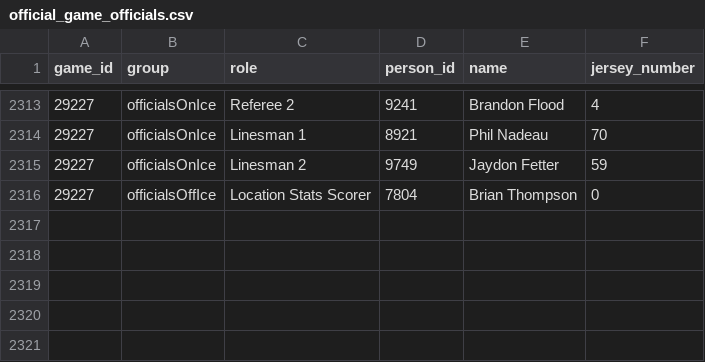
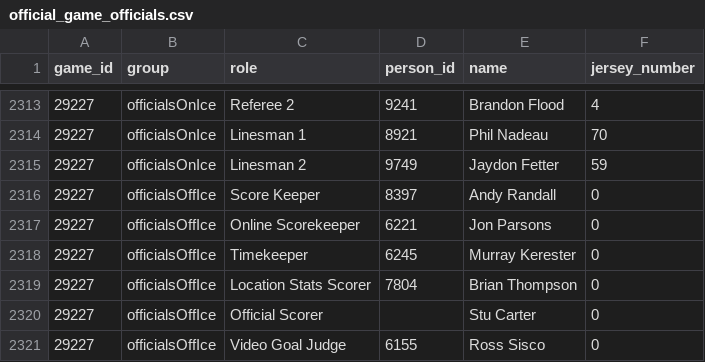
Before and after one commit to NoahCornish/IceIndex, a CSV file: data/games/2026-27/official_game_officials.csv, drawn as a sheet; only a part is shown, gaps mark what is left out; the diff names each change by its address in the sheet, - before the commit and + after, or states it on an @@ line.

```diff
--- a/data/games/2026-27/official_game_officials.csv
+++ b/data/games/2026-27/official_game_officials.csv
+row 2316: 29227 | officialsOffIce | Score Keeper | 8397 | Andy Randall | 0
+row 2317: 29227 | officialsOffIce | Online Scorekeeper | 6221 | Jon Parsons | 0
+row 2318: 29227 | officialsOffIce | Timekeeper | 6245 | Murray Kerester | 0
+row 2320: 29227 | officialsOffIce | Official Scorer |  | Stu Carter | 0
+row 2321: 29227 | officialsOffIce | Video Goal Judge | 6155 | Ross Sisco | 0
```
Also changed, not shown: data/games/2026-27/official_goal_on_ice.csv, data/games/2026-27/official_penalties.csv, 25 other files.
